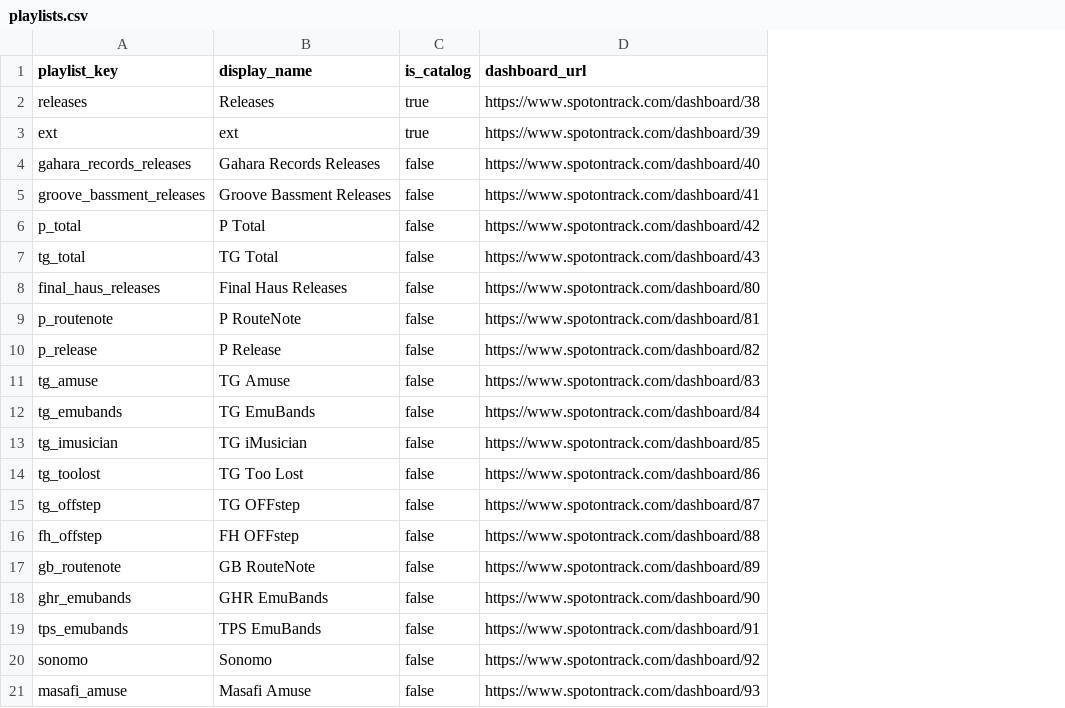
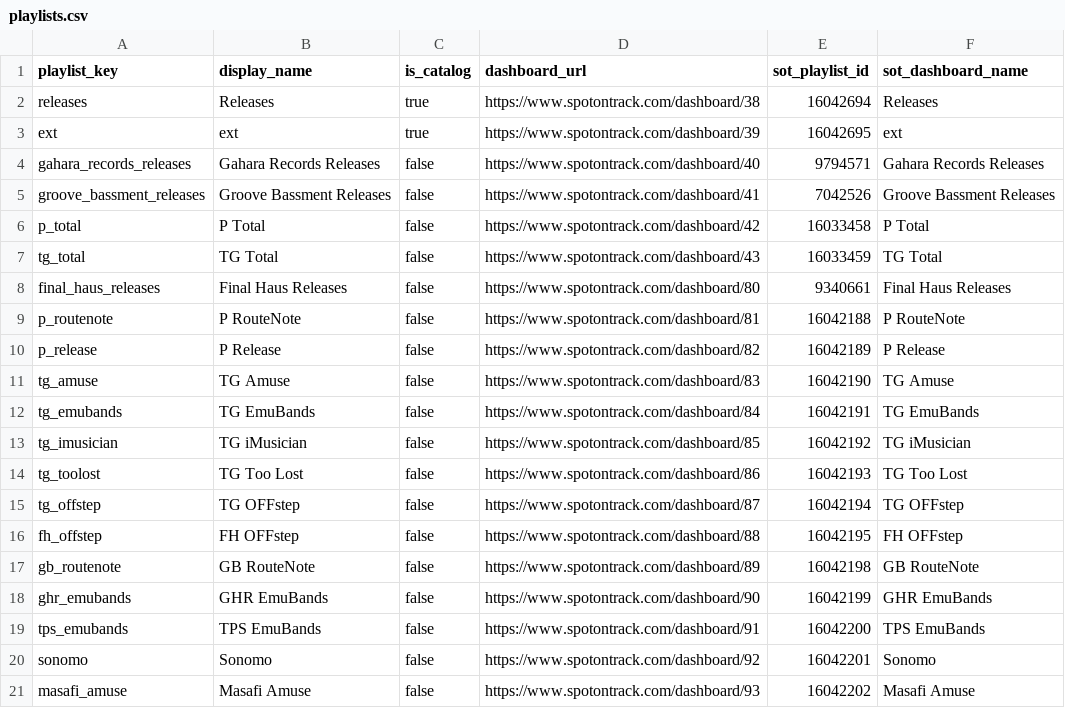
Before and after one commit to niksaxena1/StreamBase, a CSV file: config/playlists.csv, drawn as a sheet; the diff names each change by its address in the sheet, - before the commit and + after, or states it on an @@ line.

Commit message:
Add daily SOT dashboard sync workflow

```diff
--- a/config/playlists.csv
+++ b/config/playlists.csv
+column E (sot_playlist_id), rows 2-21: 16042694 | 16042695 | 9794571 | 7042526 | 16033458 | 16033459 | 9340661 | 16042188 | 16042189 | 16042190 | 16042191 | 16042192 | 16042193 | 16042194 | 16042195 | 16042198 | 16042199 | 16042200 | 16042201 | 16042202
+column F (sot_dashboard_name), rows 2-21: Releases | ext | Gahara Records Releases | Groove Bassment Releases | P Total | TG Total | Final Haus Releases | P RouteNote | P Release | TG Amuse | TG EmuBands | TG iMusician | TG Too Lost | TG OFFstep | FH OFFstep | GB RouteNote | GHR EmuBands | TPS EmuBands | Sonomo | Masafi Amuse
```
Also changed, not shown: 2 other files.
